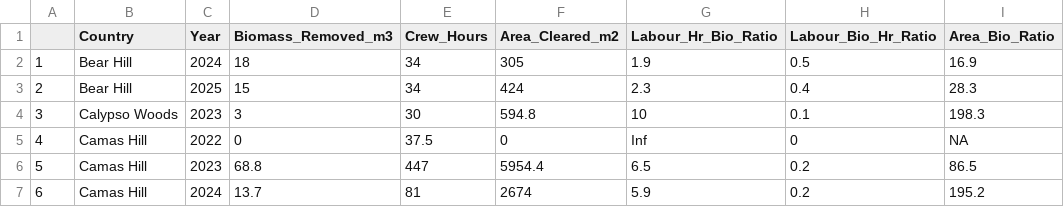
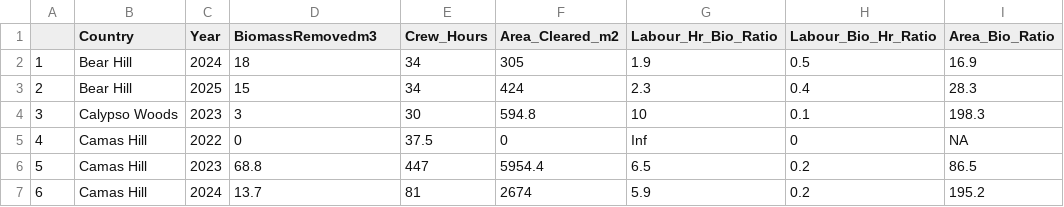
Before and after one commit to WendyAnthony/WendyAnthony.github.io, a CSV file: data/crew_data_sep_sub_sum_by_group_site_rename_site-plotly_test.csv, drawn as a sheet; only a part is shown.

Commit message:
Add files via upload

```diff
--- a/data/crew_data_sep_sub_sum_by_group_site_rename_site-plotly_test.csv
+++ b/data/crew_data_sep_sub_sum_by_group_site_rename_site-plotly_test.csv
@@ -1,2 +1,2 @@
-,Country,Year,Biomass_Removed_m3,Crew_Hours,Area_Cleared_m2,Labour_Hr_Bio_Ratio,Labour_Bio_Hr_Ratio,Area_Bio_Ratio
+,Country,Year,BiomassRemovedm3,Crew_Hours,Area_Cleared_m2,Labour_Hr_Bio_Ratio,Labour_Bio_Hr_Ratio,Area_Bio_Ratio
 1,Bear Hill,2024,18,34,305,1.9,0.5,16.9
```
